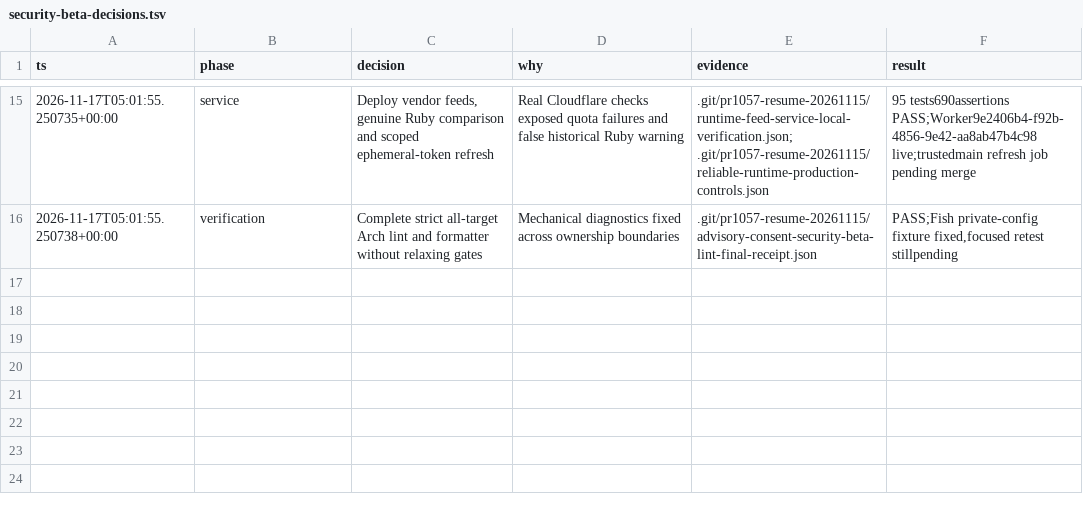
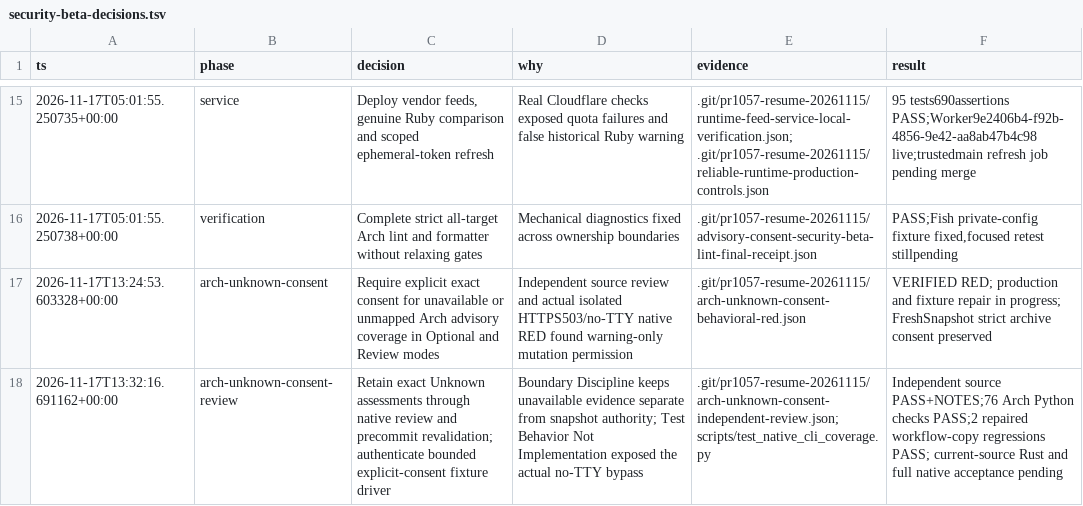
Before and after one commit to omg-cli/omg, a TSV file: docs/superpowers/plans/security-beta-decisions.tsv, drawn as a sheet; only a part is shown, gaps mark what is left out; the diff names each change by its address in the sheet, - before the commit and + after, or states it on an @@ line.

Commit message:
Require explicit consent for unknown Arch advisory coverage and exercise offline native transactions

```diff
--- a/docs/superpowers/plans/security-beta-decisions.tsv
+++ b/docs/superpowers/plans/security-beta-decisions.tsv
+row 17: 2026-11-17T13:24:53.603328+00:00 | arch-unknown-consent | Require explicit exact consent for unavailable or unmapped Arch advisory coverage in Optional and Review modes | Independent source review and actual isolated HTTPS503/no-TTY native RED found warning-only mutation permission | .git/pr1057-resume-20261115/arch-unknown-consent-behavioral-red.json | VERIFIED RED; production and fixture repair in progress; FreshSnapshot strict archive consent preserved
+row 18: 2026-11-17T13:32:16.691162+00:00 | arch-unknown-consent-review | Retain exact Unknown assessments through native review and precommit revalidation; authenticate bounded explicit-consent fixture driver | Boundary Discipline keeps unavailable evidence separate from snapshot authority; Test Behavior Not Implementation exposed the actual no-TTY bypass | .git/pr1057-resume-20261115/arch-unknown-consent-independent-review.json; scripts/test_native_cli_coverage.py | Independent source PASS+NOTES;76 Arch Python checks PASS;2 repaired workflow-copy regressions PASS; current-source Rust and full native acceptance pending
```
Also changed, not shown: 10 other files.
